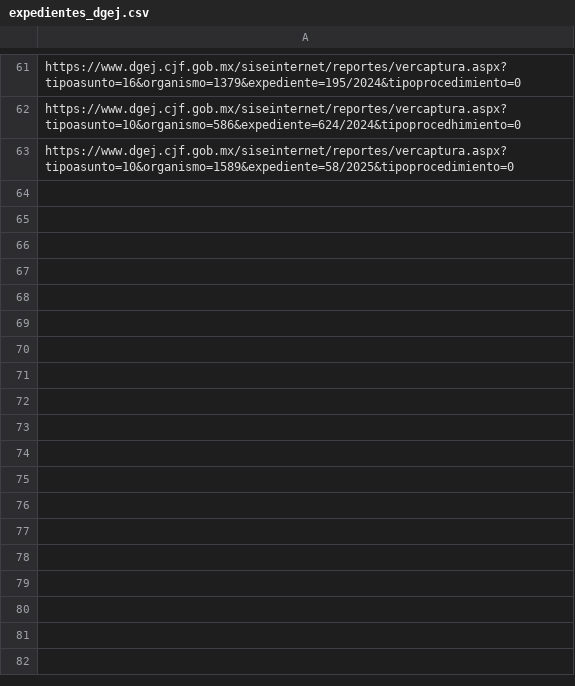
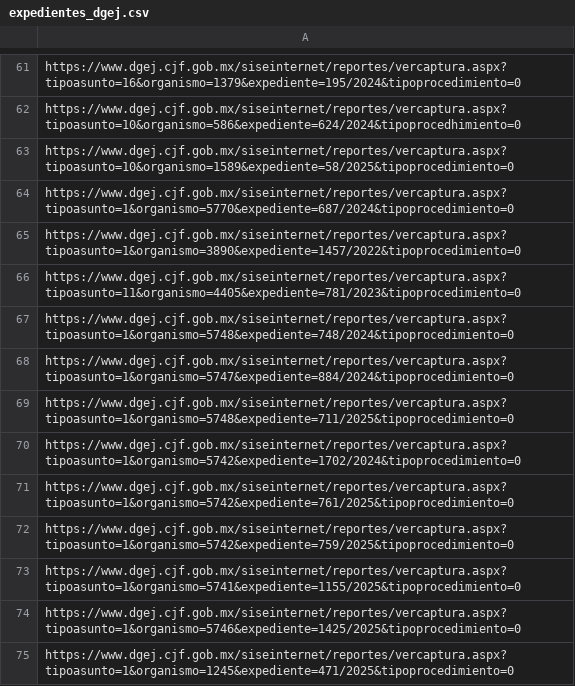
Before and after one commit to EdsonGonzalez01/Donaldo, a CSV file: files/expedientes_dgej.csv, drawn as a sheet; only a part is shown, gaps mark what is left out; the diff names each change by its address in the sheet, - before the commit and + after, or states it on an @@ line.

Commit message:
Adding more expedientes dgej

```diff
--- a/files/expedientes_dgej.csv
+++ b/files/expedientes_dgej.csv
+row 64: https://www.dgej.cjf.gob.mx/siseinternet/reportes/vercaptura.aspx?tipoasunto=1&organismo=5770&expediente=687/2024&tipoprocedimiento=0
+row 65: https://www.dgej.cjf.gob.mx/siseinternet/reportes/vercaptura.aspx?tipoasunto=1&organismo=3890&expediente=1457/2022&tipoprocedimiento=0
+row 66: https://www.dgej.cjf.gob.mx/siseinternet/reportes/vercaptura.aspx?tipoasunto=11&organismo=4405&expediente=781/2023&tipoprocedimiento=0
+row 67: https://www.dgej.cjf.gob.mx/siseinternet/reportes/vercaptura.aspx?tipoasunto=1&organismo=5748&expediente=748/2024&tipoprocedimiento=0
+row 68: https://www.dgej.cjf.gob.mx/siseinternet/reportes/vercaptura.aspx?tipoasunto=1&organismo=5747&expediente=884/2024&tipoprocedimiento=0
+row 69: https://www.dgej.cjf.gob.mx/siseinternet/reportes/vercaptura.aspx?tipoasunto=1&organismo=5748&expediente=711/2025&tipoprocedimiento=0
+row 70: https://www.dgej.cjf.gob.mx/siseinternet/reportes/vercaptura.aspx?tipoasunto=1&organismo=5742&expediente=1702/2024&tipoprocedimiento=0
+row 71: https://www.dgej.cjf.gob.mx/siseinternet/reportes/vercaptura.aspx?tipoasunto=1&organismo=5742&expediente=761/2025&tipoprocedimiento=0
+row 72: https://www.dgej.cjf.gob.mx/siseinternet/reportes/vercaptura.aspx?tipoasunto=1&organismo=5742&expediente=759/2025&tipoprocedimiento=0
+row 73: https://www.dgej.cjf.gob.mx/siseinternet/reportes/vercaptura.aspx?tipoasunto=1&organismo=5741&expediente=1155/2025&tipoprocedimiento=0
+row 74: https://www.dgej.cjf.gob.mx/siseinternet/reportes/vercaptura.aspx?tipoasunto=1&organismo=5746&expediente=1425/2025&tipoprocedimiento=0
+row 75: https://www.dgej.cjf.gob.mx/siseinternet/reportes/vercaptura.aspx?tipoasunto=1&organismo=1245&expediente=471/2025&tipoprocedimiento=0
```
